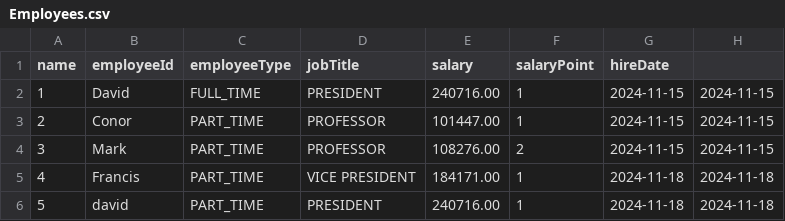
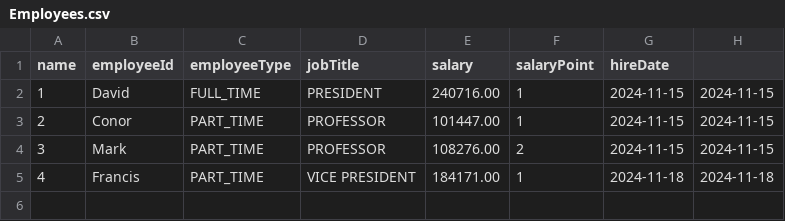
Before and after one commit to davidoconnor05/PayrollSystem, a CSV file: Employees.csv, drawn as a sheet.

```diff
--- a/Employees.csv
+++ b/Employees.csv
@@ -5,2 +5 @@ name, employeeId, employeeType, jobTitle, salary, salaryPoint, hireDate
 4,Francis,PART_TIME,VICE PRESIDENT,184171.00,1,2024-11-18,2024-11-18
-5,david,PART_TIME,PRESIDENT,240716.00,1,2024-11-18,2024-11-18
```
Also changed, not shown: 3 other files.
